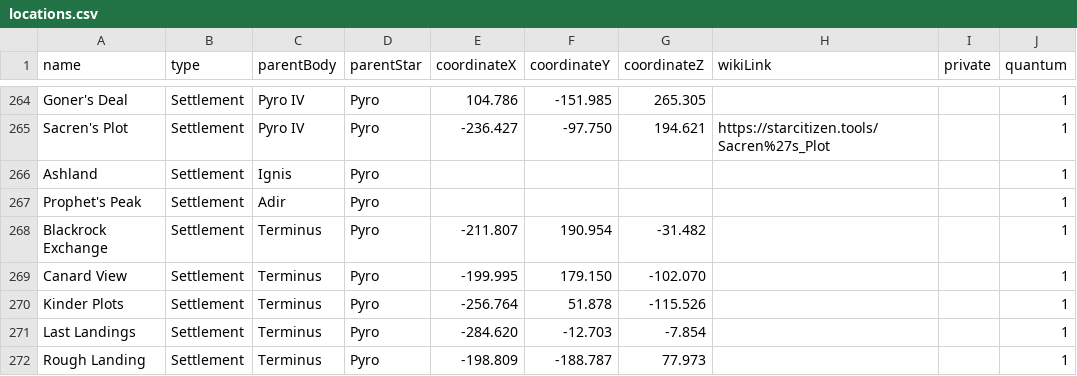
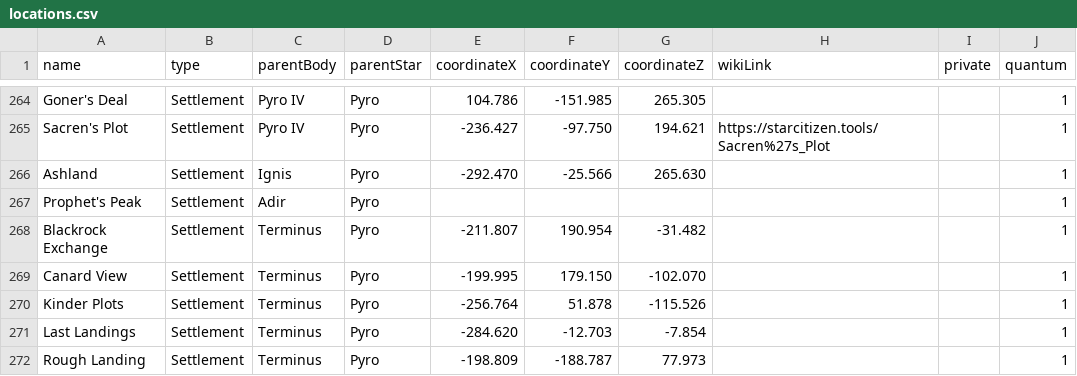
Before and after one commit to dydrmr/VerseTime, a CSV file: data/locations.csv, drawn as a sheet; only a part is shown, gaps mark what is left out.

Commit message:
Update locations.csv

```diff
--- a/data/locations.csv
+++ b/data/locations.csv
@@ -265,3 +265,3 @@ Goner's Deal,Settlement,Pyro IV,Pyro,104.786,-151.985,265.305,,,1
 Sacren's Plot,Settlement,Pyro IV,Pyro,-236.427,-97.750,194.621,https://starcitizen.tools/Sacren%27s_Plot,,1
-Ashland,Settlement,Ignis,Pyro,,,,,,1
+Ashland,Settlement,Ignis,Pyro,-292.470,-25.566,265.630,,,1
 Prophet's Peak,Settlement,Adir,Pyro,,,,,,1
```
